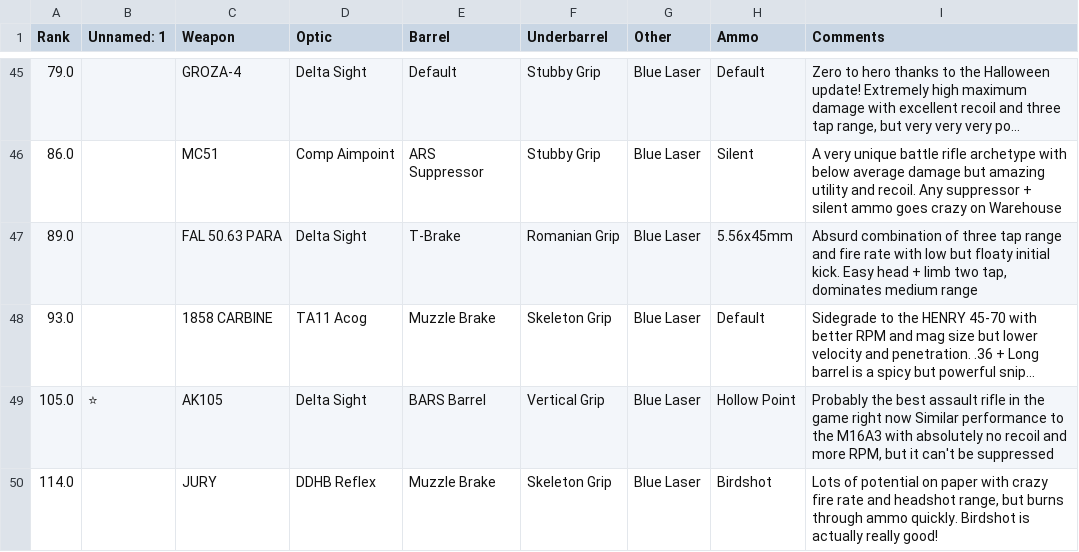
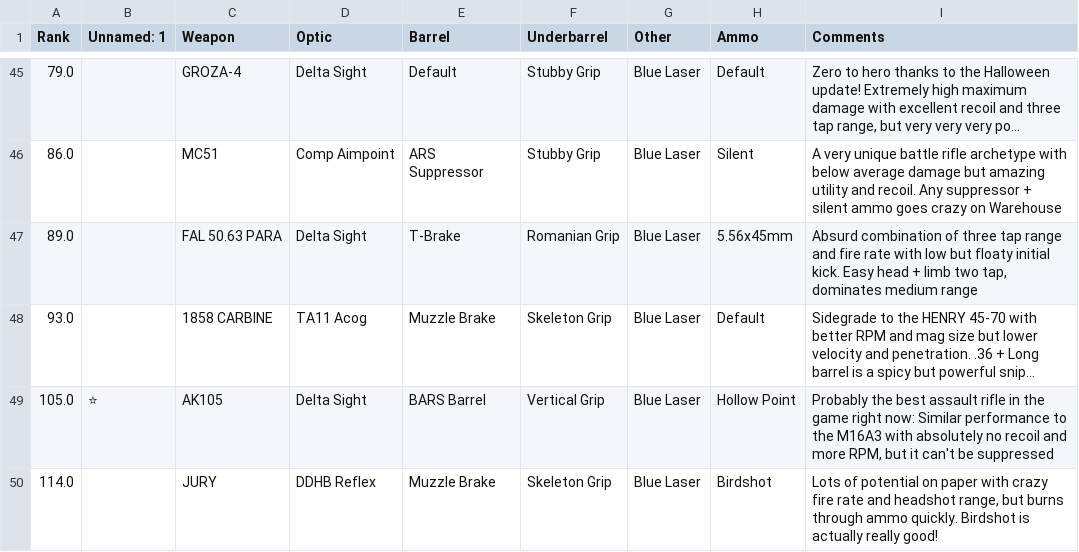
Before and after one commit to ld3z/site2, a CSV file: pf_data.csv, drawn as a sheet; only a part is shown, gaps mark what is left out; long unchanged cells end in …; the diff covers the shown part only; the diff names each change by its address in the sheet, - before the commit and + after, or states it on an @@ line.

```diff
--- a/pf_data.csv
+++ b/pf_data.csv
-I49 (Comments): …game right now Similar performance…
+I49 (Comments): …game right now: Similar performance…
```
Also changed, not shown: 5 edited cells elsewhere in this file, 2 other files.
